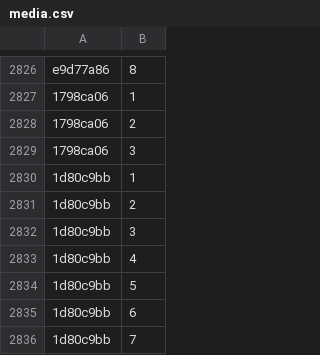
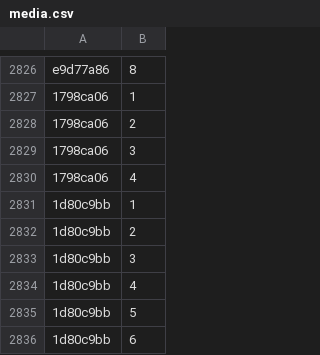
Before and after one commit to Lockpickers-United/lpu-belt-explorer, a CSV file: media.csv, drawn as a sheet; only a part is shown, gaps mark what is left out; the shorter side is filled out with more unchanged rows.

```diff
--- a/media.csv
+++ b/media.csv
@@ -2829,2 +2829,3 @@ e9d77a86,8,,,,
 1798ca06,3,,,,
+1798ca06,4,,,,
 1d80c9bb,1,,,,
```
Also changed, not shown: 8 other files.
